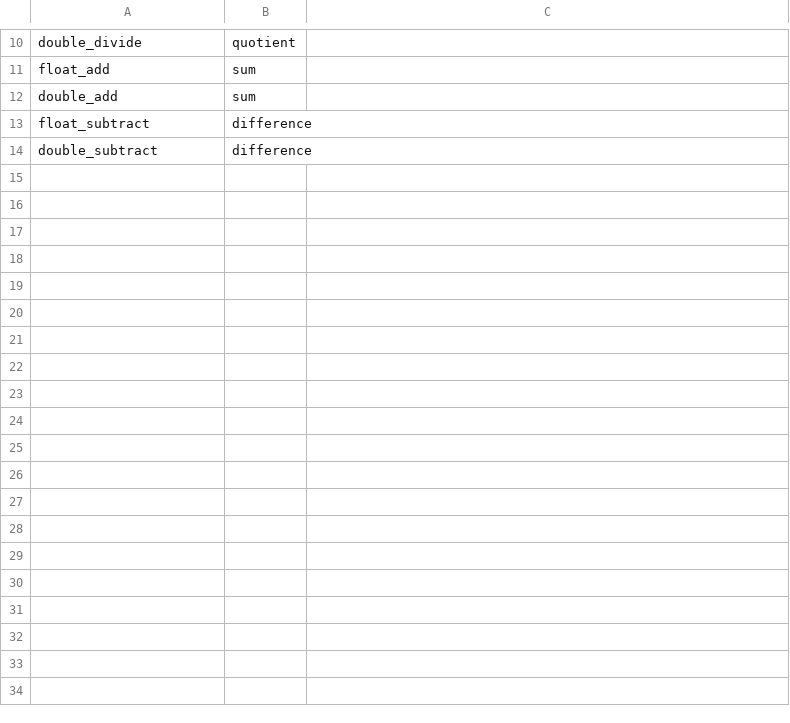
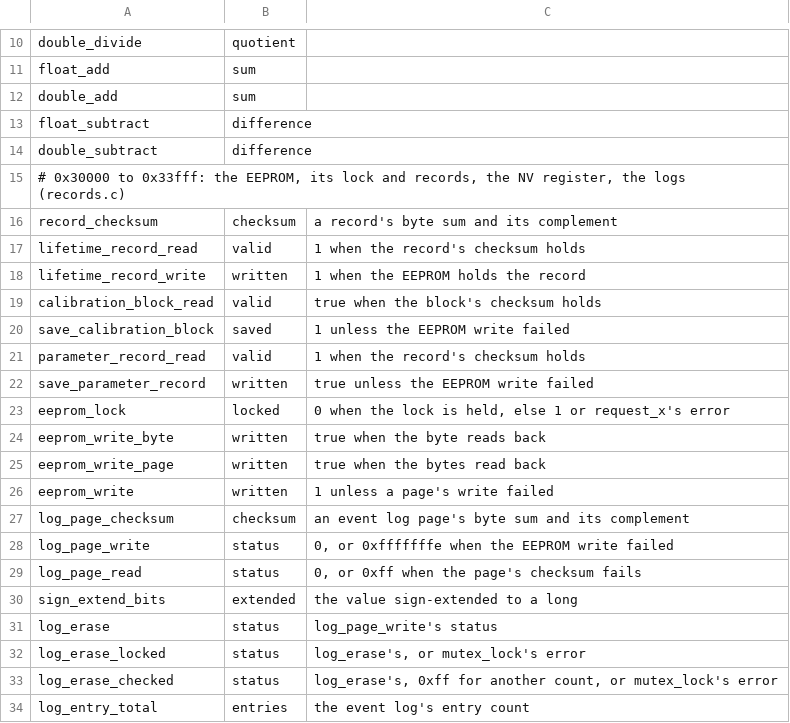
Before and after one commit to charlieh0tel/smartclock, a TSV file: tools/ghidra/names/results.tsv, drawn as a sheet; only a part is shown, gaps mark what is left out; the diff covers the shown part only.

Commit message:
Write the EEPROM's records by hand
records.c rewrites 47 functions: the EEPROM's lock and writes, the
parameter, identification, lifetime and calibration records, the NV
register's packing through one bit-stream helper, and the event and
reset-cause logs; each agrees with the image's.  Their results are
named, and structures.md says which slot nv_restore saves to.

```diff
--- a/tools/ghidra/names/results.tsv
+++ b/tools/ghidra/names/results.tsv
@@ -14 +14,21 @@ float_subtract	difference
 double_subtract	difference
+# 0x30000 to 0x33fff: the EEPROM, its lock and records, the NV register, the logs (records.c)
+record_checksum	checksum	a record's byte sum and its complement
+lifetime_record_read	valid	1 when the record's checksum holds
+lifetime_record_write	written	1 when the EEPROM holds the record
+calibration_block_read	valid	true when the block's checksum holds
+save_calibration_block	saved	1 unless the EEPROM write failed
+parameter_record_read	valid	1 when the record's checksum holds
+save_parameter_record	written	true unless the EEPROM write failed
+eeprom_lock	locked	0 when the lock is held, else 1 or request_x's error
+eeprom_write_byte	written	true when the byte reads back
+eeprom_write_page	written	true when the bytes read back
+eeprom_write	written	1 unless a page's write failed
+log_page_checksum	checksum	an event log page's byte sum and its complement
+log_page_write	status	0, or 0xfffffffe when the EEPROM write failed
+log_page_read	status	0, or 0xff when the page's checksum fails
+sign_extend_bits	extended	the value sign-extended to a long
+log_erase	status	log_page_write's status
+log_erase_locked	status	log_erase's, or mutex_lock's error
+log_erase_checked	status	log_erase's, 0xff for another count, or mutex_lock's error
+log_entry_total	entries	the event log's entry count
```
Also changed, not shown: 20 added rows elsewhere in this file, 4 other files.
